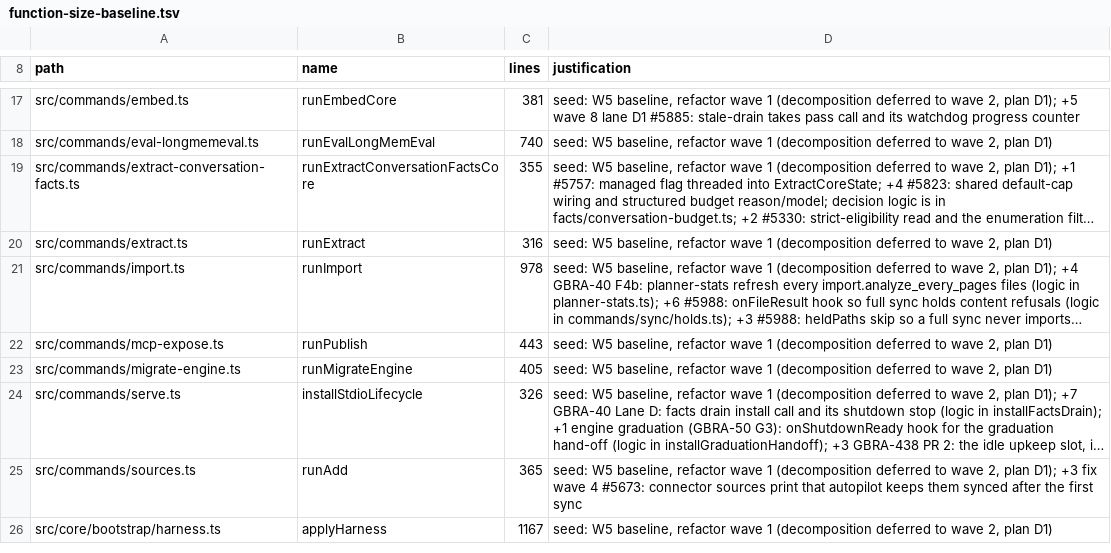
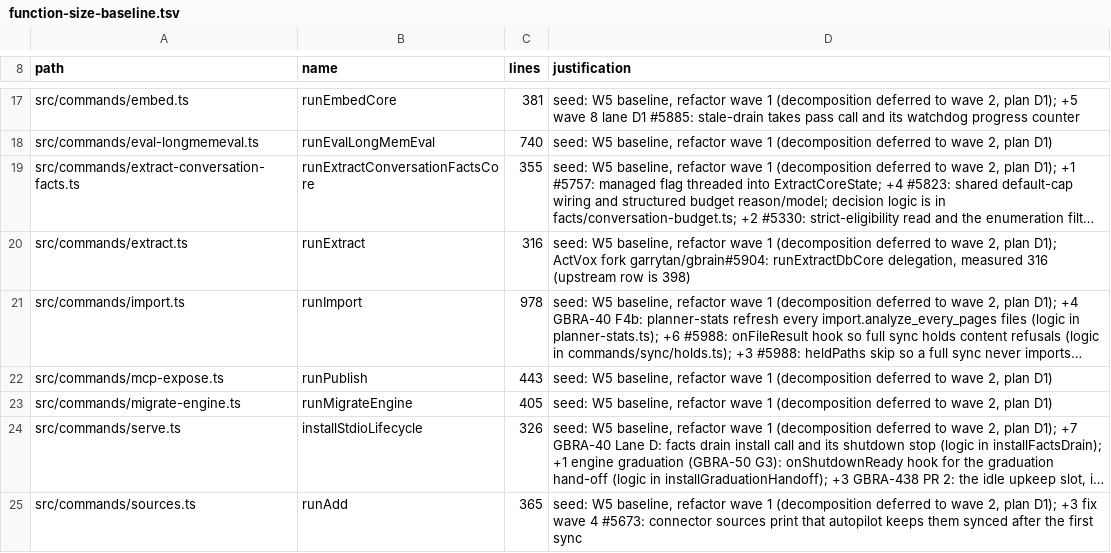
Before and after one commit to ActVox/gbrain, a TSV file: scripts/function-size-baseline.tsv, drawn as a sheet; only a part is shown, gaps mark what is left out; the shorter side is filled out with more unchanged rows; long unchanged cells end in …; the diff names each change by its address in the sheet, - before the commit and + after, or states it on an @@ line.

```diff
--- a/scripts/function-size-baseline.tsv
+++ b/scripts/function-size-baseline.tsv
-D20 (justification): …2, plan D1)
+D20 (justification): …2, plan D1); ActVox fork garrytan/gbrain#5904: runExtractDbCore delegation, measured 316 (upstream row is 398)
```
Also changed, not shown: scripts/actvox/patch-inventory.tsv, scripts/actvox/ratchet-overrides.tsv, 2 other files.
